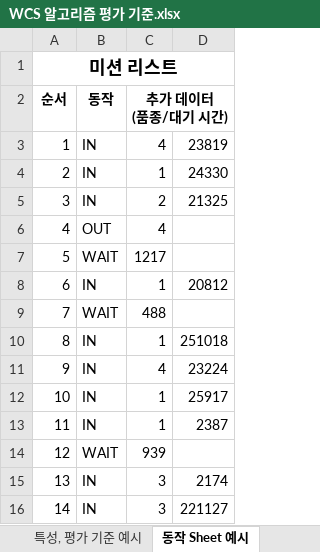
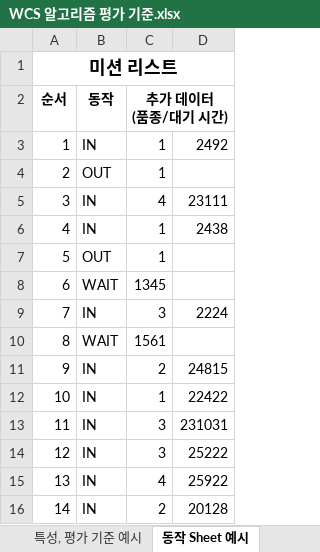
Before and after one commit to SpRobotTeam/DT_Gantry_Robot_WareHouse, an Excel workbook: doc/WCS 알고리즘 평가 기준.xlsx, sheet 동작 Sheet 예시, drawn as a sheet; only a part is shown; values as stored, in another font and other column widths than the file's, no borders; the diff covers the shown part only; the diff names each change by its address in the sheet, - before the commit and + after, or states it on an @@ line.

Commit message:
240507 평가용 리스트 생성기 수정 및 WCS 최적화 알고리즘 수정 중

```diff
--- a/doc/WCS 알고리즘 평가 기준.xlsx (sheet 동작 Sheet 예시)
+++ b/doc/WCS 알고리즘 평가 기준.xlsx (sheet 동작 Sheet 예시)
-C3 (추가 데이터 (품종/대기 시간)): 4
+C3 (추가 데이터 (품종/대기 시간)): 1
-D3: 23819
+D3: 2492
-B4 (동작): IN
+B4 (동작): OUT
-D4: 24330
+D4: (empty)
-C5 (추가 데이터 (품종/대기 시간)): 2
+C5 (추가 데이터 (품종/대기 시간)): 4
-D5: 21325
+D5: 23111
-B6 (동작): OUT
+B6 (동작): IN
-C6 (추가 데이터 (품종/대기 시간)): 4
+C6 (추가 데이터 (품종/대기 시간)): 1
-D6: (empty)
+D6: 2438
-B7 (동작): WAIT
+B7 (동작): OUT
-C7 (추가 데이터 (품종/대기 시간)): 1217
+C7 (추가 데이터 (품종/대기 시간)): 1
-B8 (동작): IN
+B8 (동작): WAIT
-C8 (추가 데이터 (품종/대기 시간)): 1
+C8 (추가 데이터 (품종/대기 시간)): 1345
-D8: 20812
+D8: (empty)
-B9 (동작): WAIT
+B9 (동작): IN
-C9 (추가 데이터 (품종/대기 시간)): 488
+C9 (추가 데이터 (품종/대기 시간)): 3
-D9: (empty)
+D9: 2224
-B10 (동작): IN
+B10 (동작): WAIT
-C10 (추가 데이터 (품종/대기 시간)): 1
+C10 (추가 데이터 (품종/대기 시간)): 1561
-D10: 251018
+D10: (empty)
-C11 (추가 데이터 (품종/대기 시간)): 4
+C11 (추가 데이터 (품종/대기 시간)): 2
-D11: 23224
+D11: 24815
-D12: 25917
+D12: 22422
-C13 (추가 데이터 (품종/대기 시간)): 1
+C13 (추가 데이터 (품종/대기 시간)): 3
-D13: 2387
+D13: 231031
-B14 (동작): WAIT
+B14 (동작): IN
-C14 (추가 데이터 (품종/대기 시간)): 939
+C14 (추가 데이터 (품종/대기 시간)): 3
-D14: (empty)
+D14: 25222
-C15 (추가 데이터 (품종/대기 시간)): 3
+C15 (추가 데이터 (품종/대기 시간)): 4
-D15: 2174
+D15: 25922
-C16 (추가 데이터 (품종/대기 시간)): 3
+C16 (추가 데이터 (품종/대기 시간)): 2
-D16: 221127
+D16: 20128
```
Also changed, not shown: 182 edited cells elsewhere in this sheet, sheet 특성, 평가 기준 예시, hidden cells, 5 other files.
